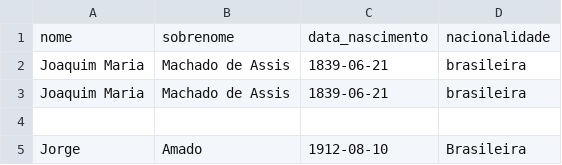
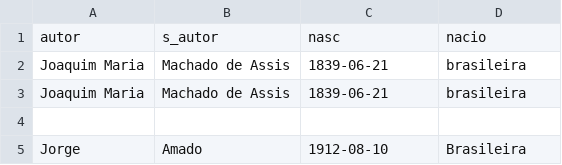
Before and after one commit to Bielsantzz/Livraria---Senai-DS19-backend, a CSV file: population/autores.csv, drawn as a sheet; only a part is shown; removed rows and columns are numbered as before the commit, all else as after; the diff names each change by its address in the sheet, - before the commit and + after, or states it on an @@ line.

```diff
--- a/population/autores.csv
+++ b/population/autores.csv
-row 1: nome | sobrenome | data_nascimento | nacionalidade
+row 1: autor | s_autor | nasc | nacio
```
Also changed, not shown: 9 other files.
